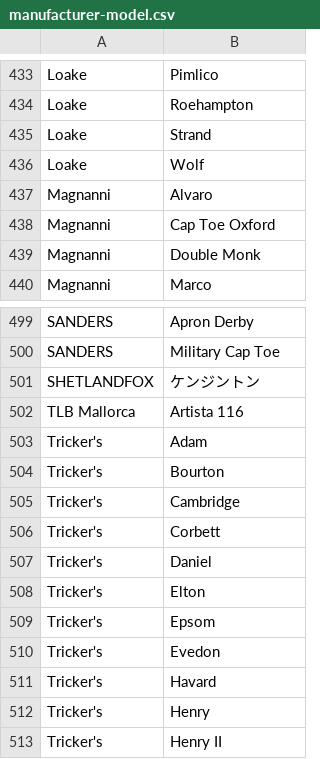
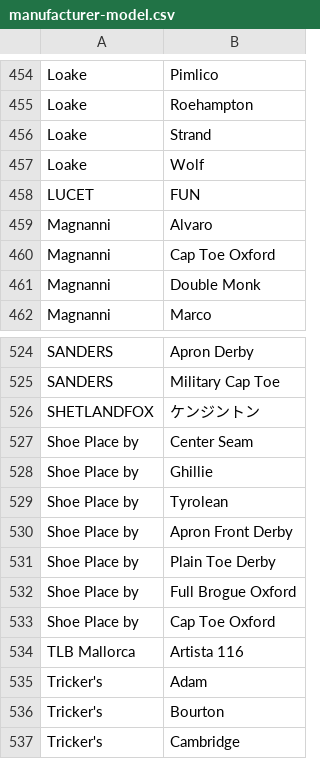
Before and after one commit to LetherFeti/MaintenanceCalendar, a CSV file: MaintenanceCalendar/Catalog/manufacturer-model.csv, drawn as a sheet; only a part is shown, gaps mark what is left out; the shorter side is filled out with more unchanged rows; the diff covers the shown part only; the diff names each change by its address in the sheet, - before the commit and + after, or states it on an @@ line.

```diff
--- a/MaintenanceCalendar/Catalog/manufacturer-model.csv
+++ b/MaintenanceCalendar/Catalog/manufacturer-model.csv
+row 458: LUCET | FUN
+row 527: Shoe Place by | Center Seam
+row 528: Shoe Place by | Ghillie
+row 529: Shoe Place by | Tyrolean
+row 530: Shoe Place by | Apron Front Derby
+row 531: Shoe Place by | Plain Toe Derby
+row 532: Shoe Place by | Full Brogue Oxford
+row 533: Shoe Place by | Cap Toe Oxford
```
Also changed, not shown: 24 added rows elsewhere in this file.
